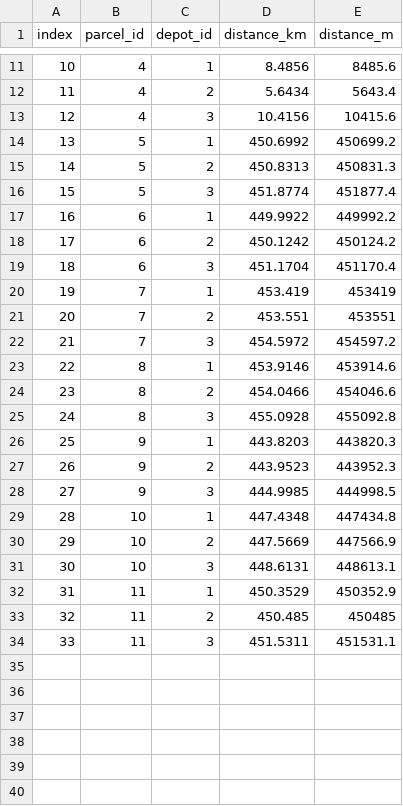
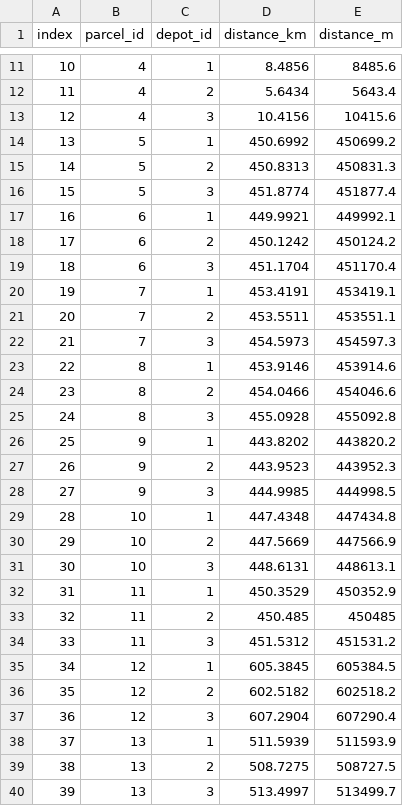
Before and after one commit to davidhernandezcuellar/DA-SCFSC, a CSV file: scenario_RCP45_25/parameters_T2.csv, drawn as a sheet; only a part is shown, gaps mark what is left out; the diff names each change by its address in the sheet, - before the commit and + after, or states it on an @@ line.

```diff
--- a/scenario_RCP45_25/parameters_T2.csv
+++ b/scenario_RCP45_25/parameters_T2.csv
-D17 (distance_km): 449.9922
+D17 (distance_km): 449.9921
-E17 (distance_m): 449992.2
+E17 (distance_m): 449992.1
-D20 (distance_km): 453.419
+D20 (distance_km): 453.4191
-E20 (distance_m): 453419
+E20 (distance_m): 453419.1
-D21 (distance_km): 453.551
+D21 (distance_km): 453.5511
-E21 (distance_m): 453551
+E21 (distance_m): 453551.1
-D22 (distance_km): 454.5972
+D22 (distance_km): 454.5973
-E22 (distance_m): 454597.2
+E22 (distance_m): 454597.3
-D26 (distance_km): 443.8203
+D26 (distance_km): 443.8202
-E26 (distance_m): 443820.3
+E26 (distance_m): 443820.2
-D34 (distance_km): 451.5311
+D34 (distance_km): 451.5312
-E34 (distance_m): 451531.1
+E34 (distance_m): 451531.2
+row 35: 34 | 12 | 1 | 605.3845 | 605384.5
+row 36: 35 | 12 | 2 | 602.5182 | 602518.2
+row 37: 36 | 12 | 3 | 607.2904 | 607290.4
+row 38: 37 | 13 | 1 | 511.5939 | 511593.9
+row 39: 38 | 13 | 2 | 508.7275 | 508727.5
+row 40: 39 | 13 | 3 | 513.4997 | 513499.7
```
Also changed, not shown: scenario_RCP45_25/parameters_T1.csv, scenario_RCP45_25/parameters_T3.csv.
